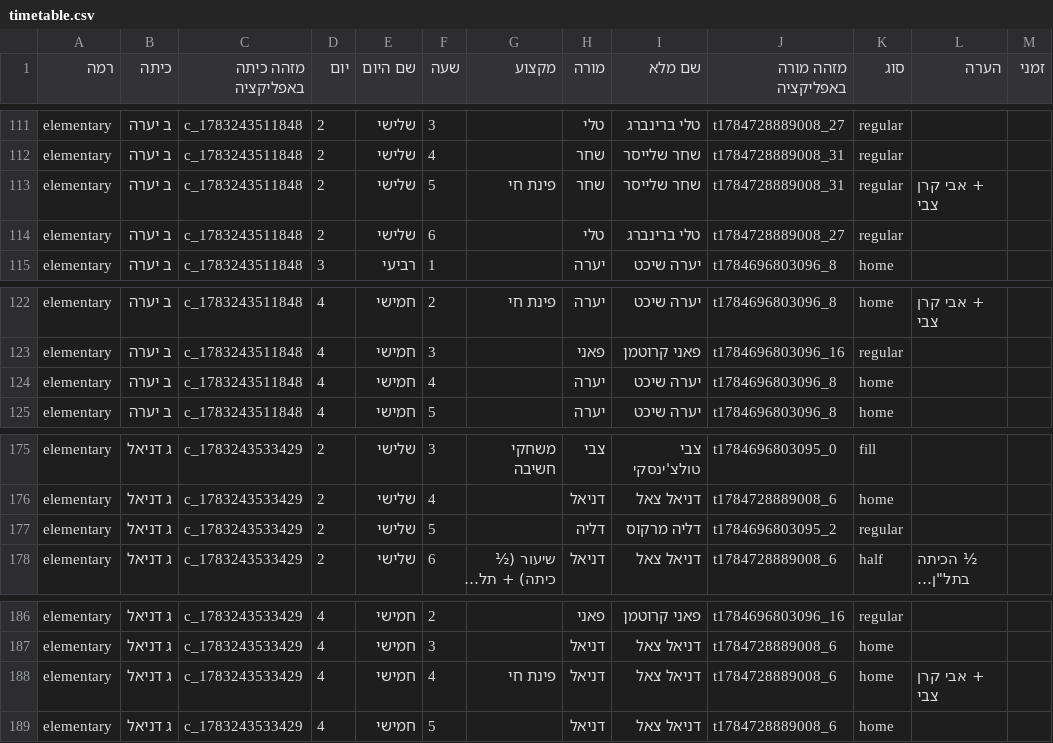
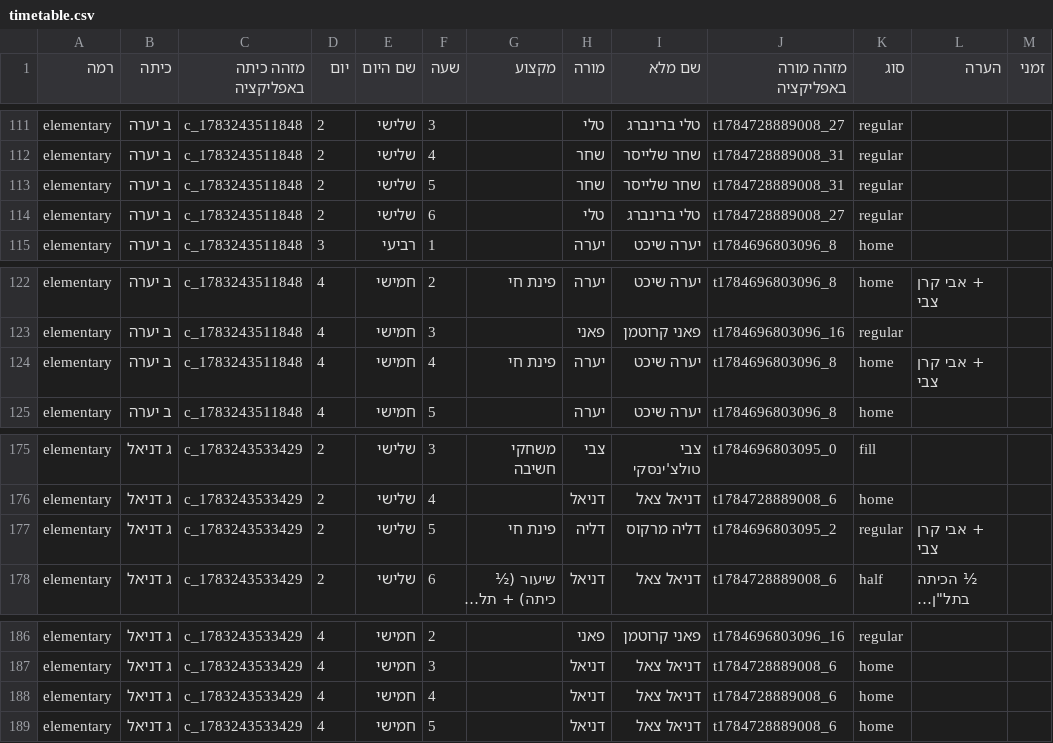
Before and after one commit to asifbenish-tech/gordon-timetable, a CSV file: timetable.csv, drawn as a sheet; only a part is shown, gaps mark what is left out; long unchanged cells end in …; the diff names each change by its address in the sheet, - before the commit and + after, or states it on an @@ line.

```diff
--- a/timetable.csv
+++ b/timetable.csv
-G113 (מקצוע): פינת חי
+G113 (מקצוע): (empty)
-L113 (הערה): + אבי קרן צבי
+L113 (הערה): (empty)
-G124 (מקצוע): (empty)
+G124 (מקצוע): פינת חי
-L124 (הערה): (empty)
+L124 (הערה): + אבי קרן צבי
-G177 (מקצוע): (empty)
+G177 (מקצוע): פינת חי
-L177 (הערה): (empty)
+L177 (הערה): + אבי קרן צבי
-G188 (מקצוע): פינת חי
+G188 (מקצוע): (empty)
-L188 (הערה): + אבי קרן צבי
+L188 (הערה): (empty)
```
Also changed, not shown: 12 other files.
